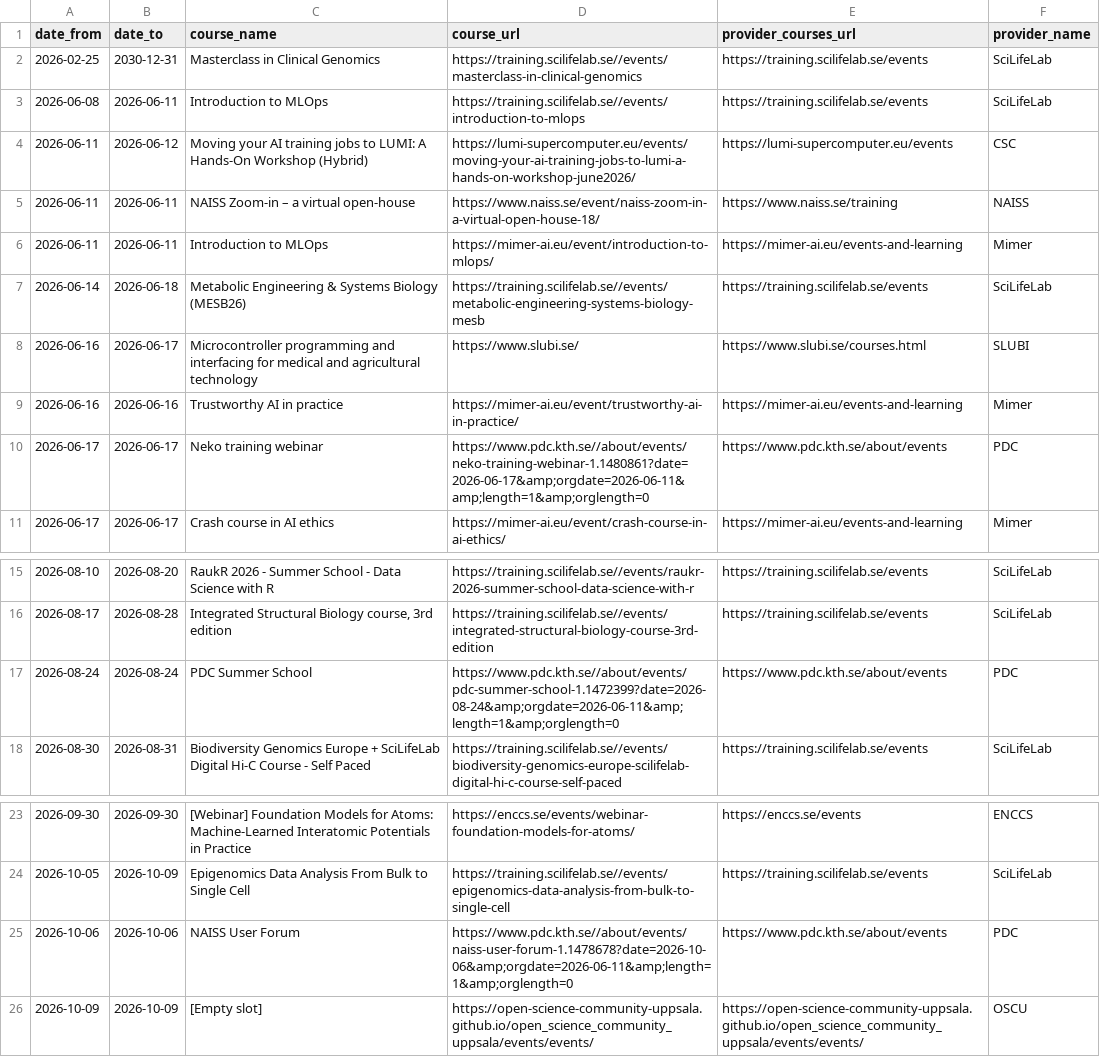
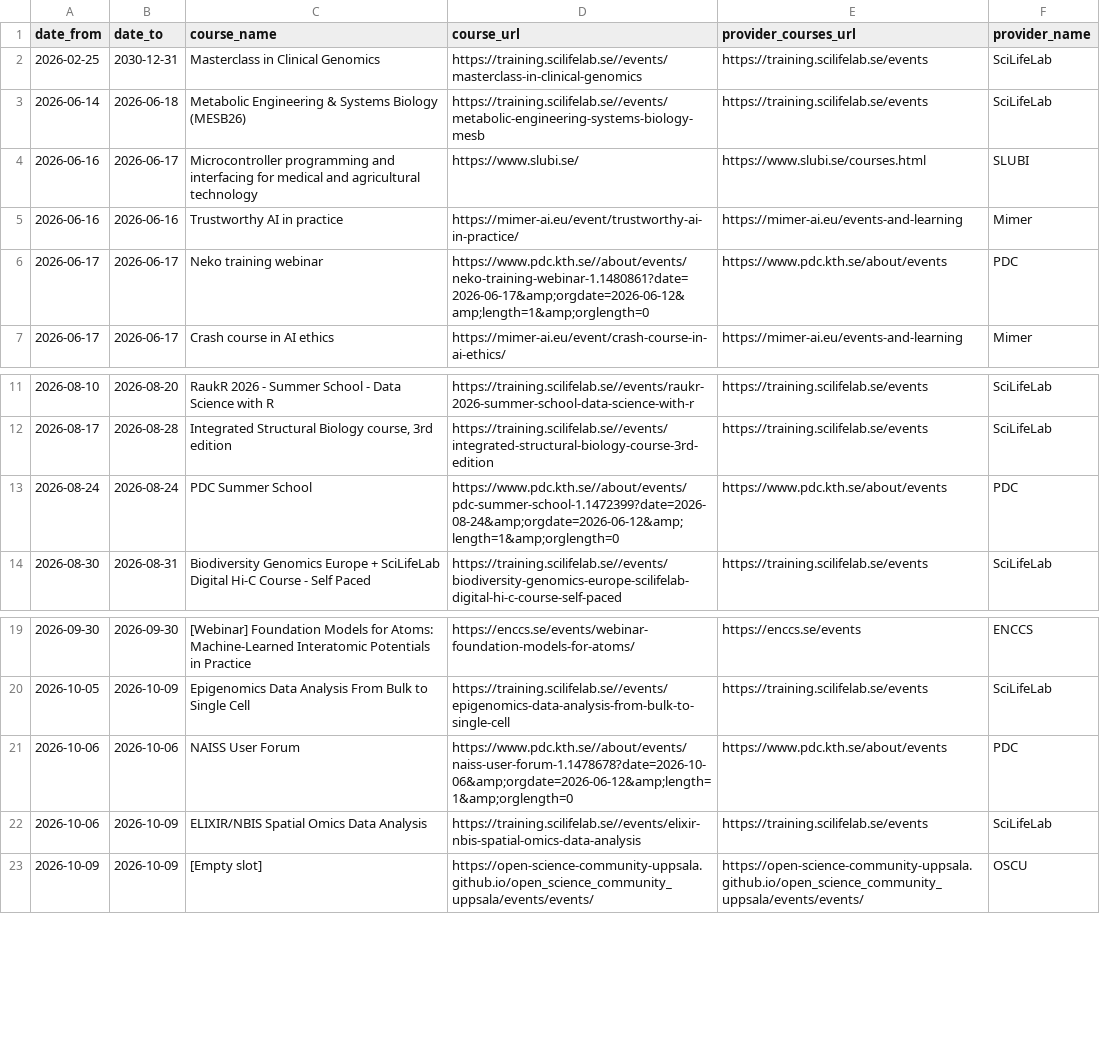
Before and after one commit to NBISweden/SCoRe_user_doc, a CSV file: docs/courses.csv, drawn as a sheet; only a part is shown, gaps mark what is left out.

```diff
--- a/docs/courses.csv
+++ b/docs/courses.csv
@@ -2,6 +2,2 @@ date_from,date_to,course_name,course_url,provider_courses_url,provider_name
 2026-02-25,2030-12-31,Masterclass in Clinical Genomics,https://training.scilifelab.se//events/masterclass-in-clinical-genomics,https://training.scilifelab.se/events,SciLifeLab
-2026-06-08,2026-06-11,Introduction to MLOps,https://training.scilifelab.se//events/introduction-to-mlops,https://training.scilifelab.se/events,SciLifeLab
-2026-06-11,2026-06-12,Moving your AI training jobs to LUMI: A Hands-On Workshop (Hybrid),https://lumi-supercomputer.eu/events/moving-your-ai-training-jobs-to-lumi-a-hands-on-workshop-june2026/,https://lumi-supercomputer.eu/events,CSC
-2026-06-11,2026-06-11,NAISS Zoom-in – a virtual open-house,https://www.naiss.se/event/naiss-zoom-in-a-virtual-open-house-18/,https://www.naiss.se/training,NAISS
-2026-06-11,2026-06-11,Introduction to MLOps,https://mimer-ai.eu/event/introduction-to-mlops/,https://mimer-ai.eu/events-and-learning,Mimer
 2026-06-14,2026-06-18,Metabolic Engineering & Systems Biology (MESB26),https://training.scilifelab.se//events/metabolic-engineering-systems-biology-mesb,https://training.scilifelab.se/events,SciLifeLab
@@ -9,3 +5,3 @@ date_from,date_to,course_name,course_url,provider_courses_url,provider_name
 2026-06-16,2026-06-16,Trustworthy AI in practice,https://mimer-ai.eu/event/trustworthy-ai-in-practice/,https://mimer-ai.eu/events-and-learning,Mimer
-2026-06-17,2026-06-17,Neko training webinar,https://www.pdc.kth.se//about/events/neko-training-webinar-1.1480861?date=2026-06-17&amp;orgdate=2026-06-11&amp;length=1&amp;orglength=0,https://www.pdc.kth.se/about/events,PDC
+2026-06-17,2026-06-17,Neko training webinar,https://www.pdc.kth.se//about/events/neko-training-webinar-1.1480861?date=2026-06-17&amp;orgdate=2026-06-12&amp;length=1&amp;orglength=0,https://www.pdc.kth.se/about/events,PDC
 2026-06-17,2026-06-17,Crash course in AI ethics,https://mimer-ai.eu/event/crash-course-in-ai-ethics/,https://mimer-ai.eu/events-and-learning,Mimer
@@ -16,3 +12,3 @@ date_from,date_to,course_name,course_url,provider_courses_url,provider_name
 2026-08-17,2026-08-28,"Integrated Structural Biology course, 3rd edition",https://training.scilifelab.se//events/integrated-structural-biology-course-3rd-edition,https://training.scilifelab.se/events,SciLifeLab
-2026-08-24,2026-08-24,PDC Summer School,https://www.pdc.kth.se//about/events/pdc-summer-school-1.1472399?date=2026-08-24&amp;orgdate=2026-06-11&amp;length=1&amp;orglength=0,https://www.pdc.kth.se/about/events,PDC
+2026-08-24,2026-08-24,PDC Summer School,https://www.pdc.kth.se//about/events/pdc-summer-school-1.1472399?date=2026-08-24&amp;orgdate=2026-06-12&amp;length=1&amp;orglength=0,https://www.pdc.kth.se/about/events,PDC
 2026-08-30,2026-08-31,Biodiversity Genomics Europe + SciLifeLab Digital Hi-C Course - Self Paced,https://training.scilifelab.se//events/biodiversity-genomics-europe-scilifelab-digital-hi-c-course-self-paced,https://training.scilifelab.se/events,SciLifeLab
@@ -24,3 +20,4 @@ date_from,date_to,course_name,course_url,provider_courses_url,provider_name
 2026-10-05,2026-10-09,Epigenomics Data Analysis From Bulk to Single Cell,https://training.scilifelab.se//events/epigenomics-data-analysis-from-bulk-to-single-cell,https://training.scilifelab.se/events,SciLifeLab
-2026-10-06,2026-10-06,NAISS User Forum,https://www.pdc.kth.se//about/events/naiss-user-forum-1.1478678?date=2026-10-06&amp;orgdate=2026-06-11&amp;length=1&amp;orglength=0,https://www.pdc.kth.se/about/events,PDC
+2026-10-06,2026-10-06,NAISS User Forum,https://www.pdc.kth.se//about/events/naiss-user-forum-1.1478678?date=2026-10-06&amp;orgdate=2026-06-12&amp;length=1&amp;orglength=0,https://www.pdc.kth.se/about/events,PDC
+2026-10-06,2026-10-09,ELIXIR/NBIS Spatial Omics Data Analysis,https://training.scilifelab.se//events/elixir-nbis-spatial-omics-data-analysis,https://training.scilifelab.se/events,SciLifeLab
 2026-10-09,2026-10-09,[Empty slot],https://open-science-community-uppsala.github.io/open_science_community_uppsala/events/events/,https://open-science-community-uppsala.github.io/open_science_community_uppsala/events/events/,OSCU
```
Also changed, not shown: 2 other files.
